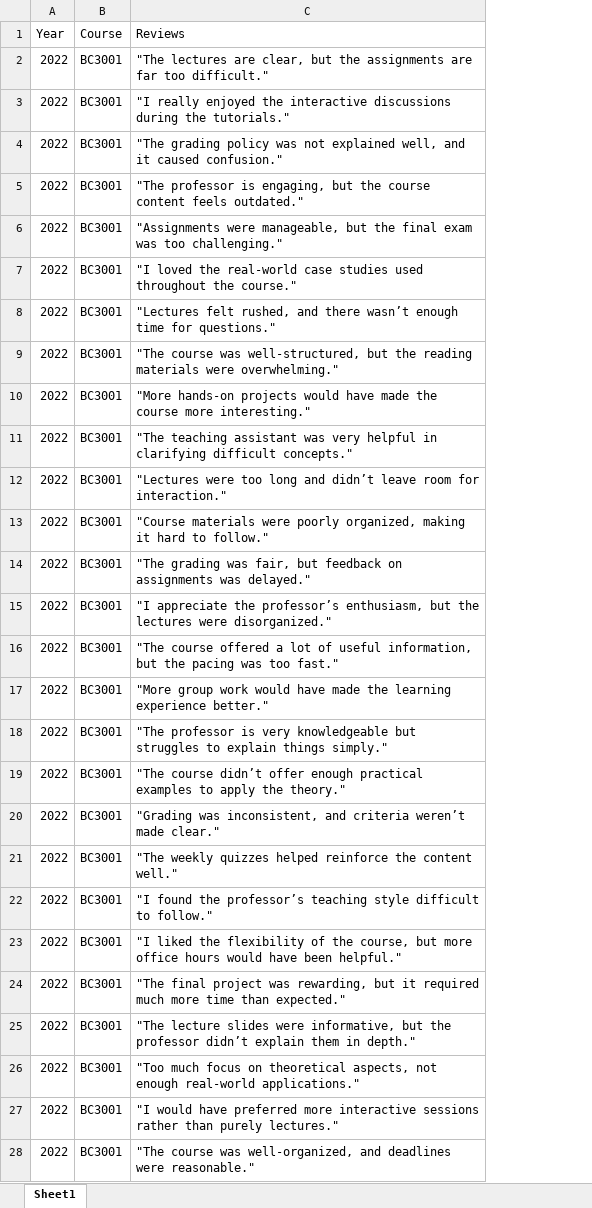
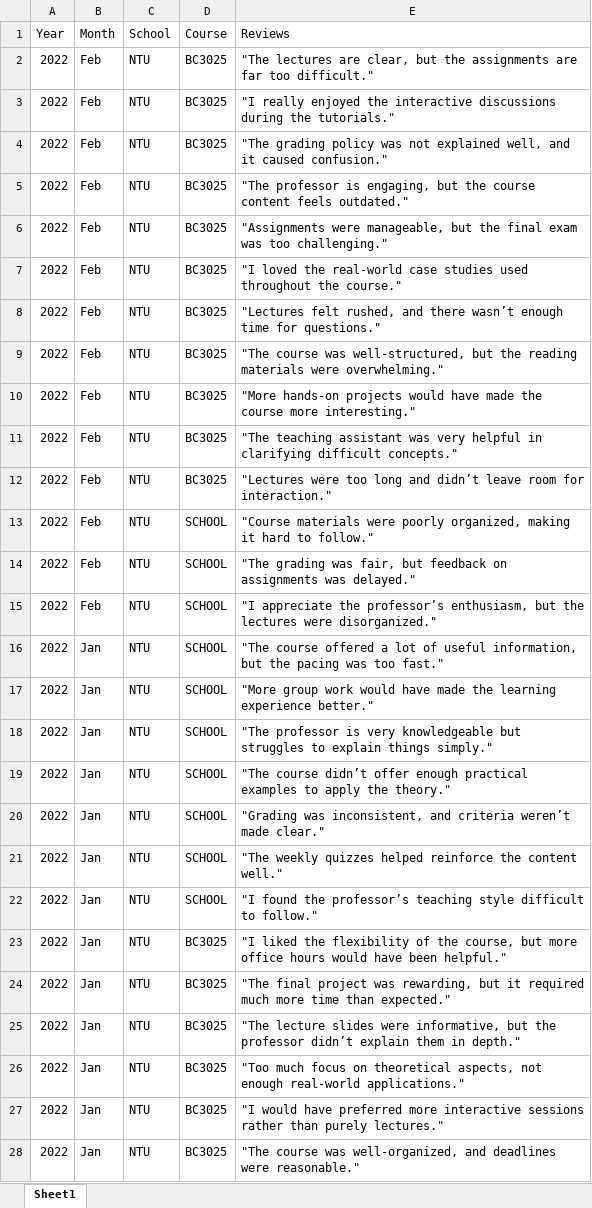
Before and after one commit to SantosJustinian/ThreadZero01, an Excel workbook: schoolreviews.xlsx, sheet Sheet1, drawn as a sheet; only a part is shown; values as stored, in another font and other column widths than the file's, no borders; addresses are those after the commit; the diff covers the shown part only; the diff names each change by its address in the sheet, - before the commit and + after, or states it on an @@ line.

Commit message:
Add files via upload

```diff
--- a/schoolreviews.xlsx (sheet Sheet1)
+++ b/schoolreviews.xlsx (sheet Sheet1)
+column B (Month), rows 2-28: Feb | Feb | Feb | Feb | Feb | Feb | Feb | Feb | Feb | Feb | Feb | Feb | Feb | Feb | Jan | Jan | Jan | Jan | Jan | Jan | Jan | Jan | Jan | Jan | Jan | Jan | Jan
+column C (School), rows 2-28: all NTU
-D2:D12 (Course): BC3001
+D2:D12 (Course): BC3025
-D13:D22 (Course): BC3001
+D13:D22 (Course): SCHOOL
-D23:D28 (Course): BC3001
+D23:D28 (Course): BC3025
```
Also changed, not shown: 73 edited cells elsewhere in this sheet.
